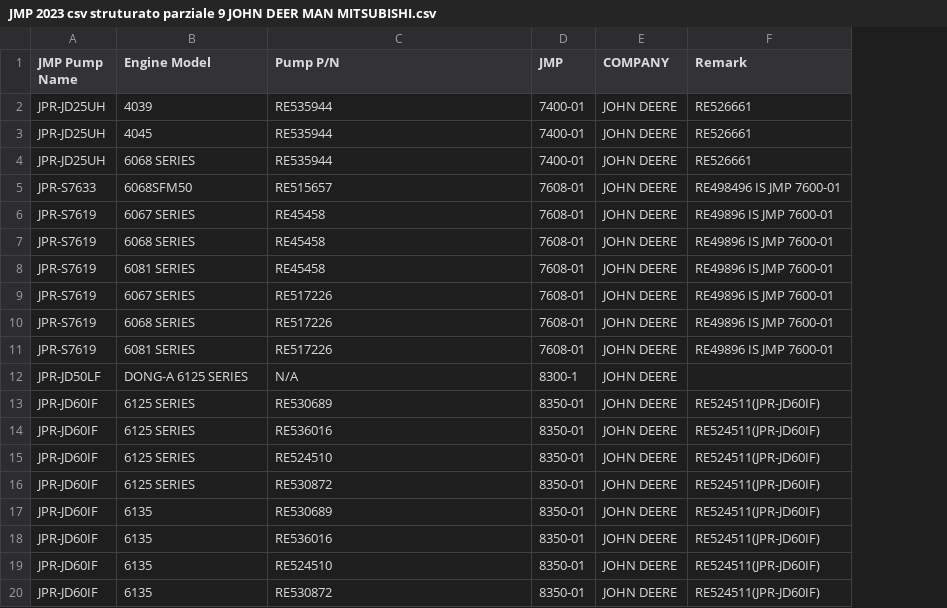
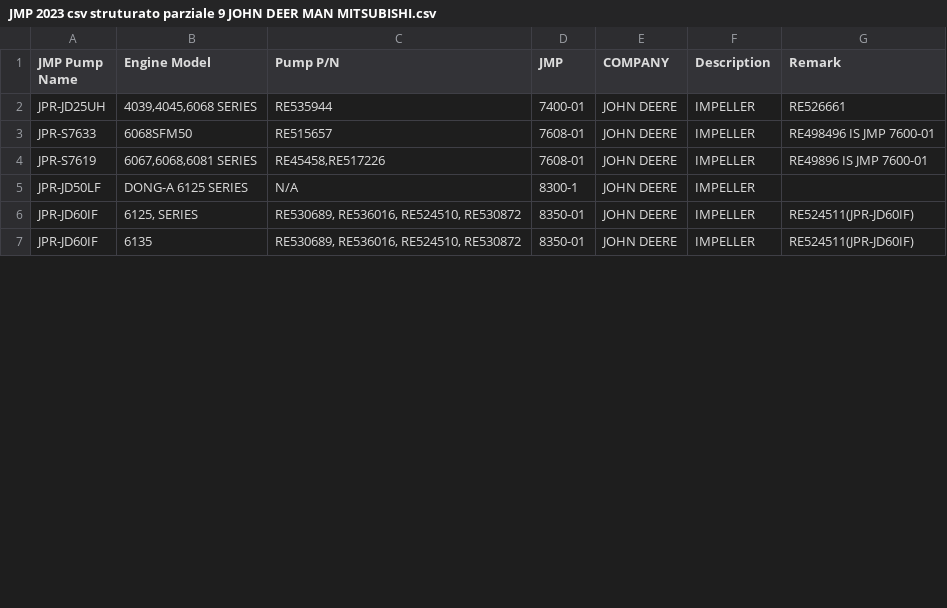
Before and after one commit to Alemusica/CSVer, a CSV file: JMP 2023 csv struturato parziale 9 JOHN DEER MAN MITSUBISHI.csv, drawn as a sheet; only a part is shown; removed rows and columns are numbered as before the commit, all else as after; the diff covers the shown part only; the diff names each change by its address in the sheet, - before the commit and + after, or states it on an @@ line.

Commit message:
aggiunta parola SERIES

```diff
--- a/JMP 2023 csv struturato parziale 9 JOHN DEER MAN MITSUBISHI.csv
+++ b/JMP 2023 csv struturato parziale 9 JOHN DEER MAN MITSUBISHI.csv
+column F (Description), rows 2-7: all IMPELLER
-row 2: JPR-JD25UH | 4039 | RE535944 | 7400-01 | JOHN DEERE | RE526661
-row 3: JPR-JD25UH | 4045 | RE535944 | 7400-01 | JOHN DEERE | RE526661
-B2 (Engine Model): 6068 SERIES
+B2 (Engine Model): 4039,4045,6068 SERIES
-row 6: JPR-S7619 | 6067 SERIES | RE45458 | 7608-01 | JOHN DEERE | RE49896 IS JMP 7600-01
-row 7: JPR-S7619 | 6068 SERIES | RE45458 | 7608-01 | JOHN DEERE | RE49896 IS JMP 7600-01
-row 8: JPR-S7619 | 6081 SERIES | RE45458 | 7608-01 | JOHN DEERE | RE49896 IS JMP 7600-01
-B4 (Engine Model): 6067 SERIES
+B4 (Engine Model): 6067,6068,6081 SERIES
-C4 (Pump P/N): RE517226
+C4 (Pump P/N): RE45458,RE517226
-row 10: JPR-S7619 | 6068 SERIES | RE517226 | 7608-01 | JOHN DEERE | RE49896 IS JMP 7600-01
-row 11: JPR-S7619 | 6081 SERIES | RE517226 | 7608-01 | JOHN DEERE | RE49896 IS JMP 7600-01
-B6 (Engine Model): 6125 SERIES
+B6 (Engine Model): 6125, SERIES
-C6 (Pump P/N): RE530689
+C6 (Pump P/N): RE530689, RE536016, RE524510, RE530872
-row 14: JPR-JD60IF | 6125 SERIES | RE536016 | 8350-01 | JOHN DEERE | RE524511(JPR-JD60IF)
-row 15: JPR-JD60IF | 6125 SERIES | RE524510 | 8350-01 | JOHN DEERE | RE524511(JPR-JD60IF)
-row 16: JPR-JD60IF | 6125 SERIES | RE530872 | 8350-01 | JOHN DEERE | RE524511(JPR-JD60IF)
-C7 (Pump P/N): RE530689
+C7 (Pump P/N): RE530689, RE536016, RE524510, RE530872
-row 18: JPR-JD60IF | 6135 | RE536016 | 8350-01 | JOHN DEERE | RE524511(JPR-JD60IF)
-row 19: JPR-JD60IF | 6135 | RE524510 | 8350-01 | JOHN DEERE | RE524511(JPR-JD60IF)
-row 20: JPR-JD60IF | 6135 | RE530872 | 8350-01 | JOHN DEERE | RE524511(JPR-JD60IF)
```
Also changed, not shown: 1 added row, 14 removed rows and 5 edited cells elsewhere in this file, Additional_Outboard_Motor_Details_Table.csv, JMP 2023 csv struturato parziale 10 SCANIA - NORTHERN LIGHT.csv, 1 other file.
